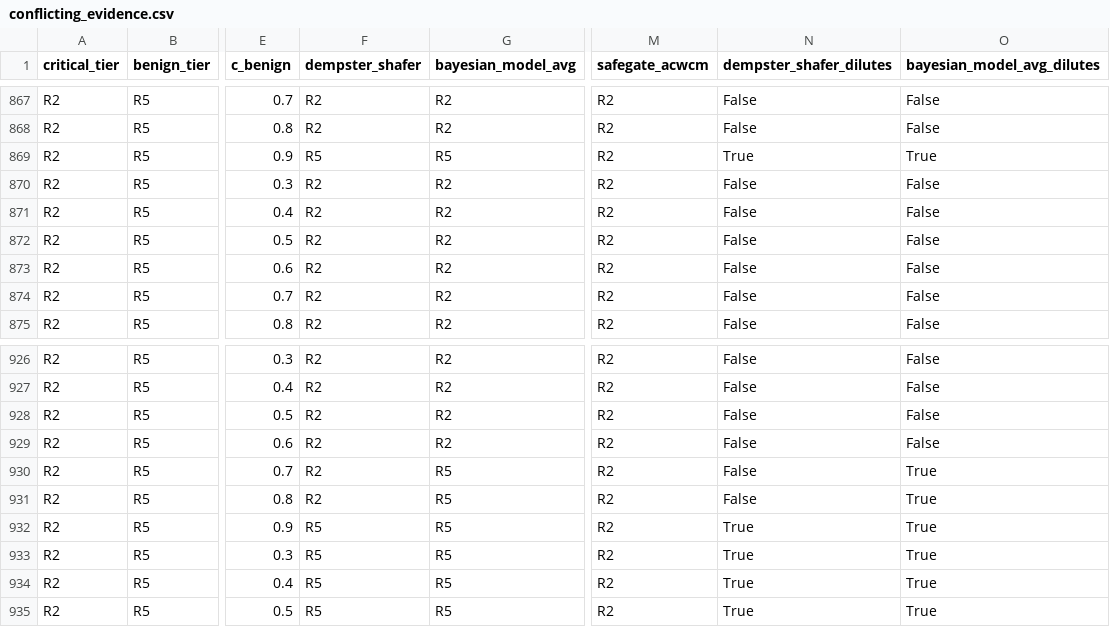
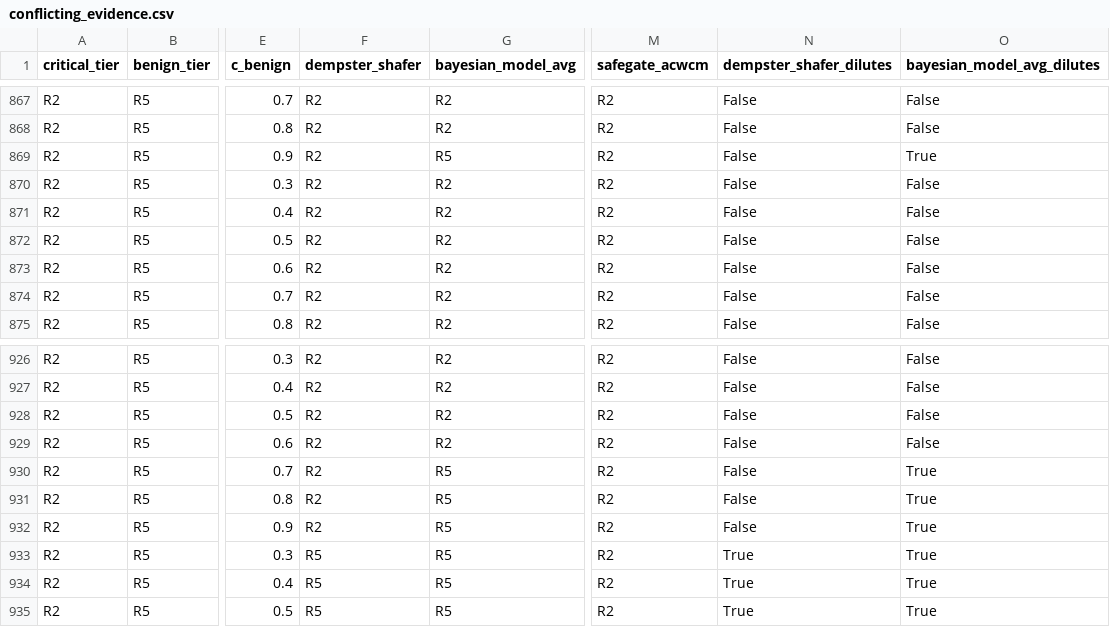
Before and after one commit to ChatchaiTritham/SAFE-Gate, a CSV file: results/conflicting_evidence.csv, drawn as a sheet; only a part is shown, gaps mark what is left out; the diff covers the shown part only; the diff names each change by its address in the sheet, - before the commit and + after, or states it on an @@ line.

```diff
--- a/results/conflicting_evidence.csv
+++ b/results/conflicting_evidence.csv
-F869 (dempster_shafer): R5
+F869 (dempster_shafer): R2
-N869 (dempster_shafer_dilutes): True
+N869 (dempster_shafer_dilutes): False
-F932 (dempster_shafer): R5
+F932 (dempster_shafer): R2
-N932 (dempster_shafer_dilutes): True
+N932 (dempster_shafer_dilutes): False
```
Also changed, not shown: 22 edited cells elsewhere in this file, FIGURE_MANIFEST.csv, results/invariant_enumeration.csv, 34 other files.
